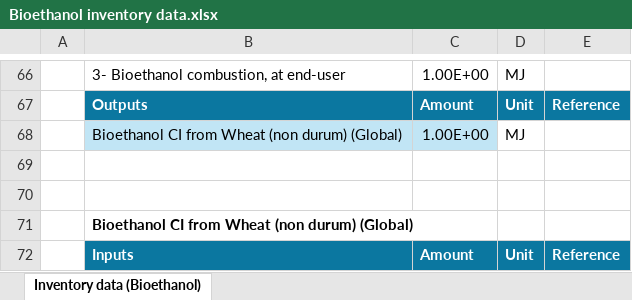
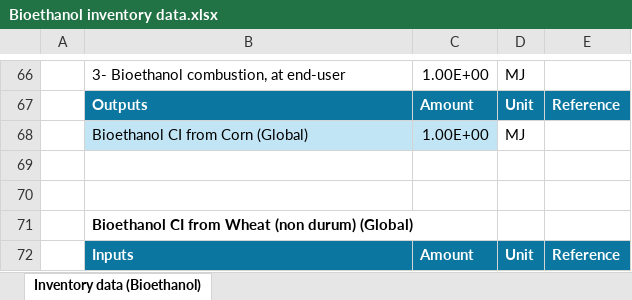
Before and after one commit to qtu-UBC/BEST502-AdvancedLCA-Tutorials, an Excel workbook: tutorials/FuelLCAModel/Bioethanol inventory data.xlsx, sheet Inventory data (Bioethanol), drawn as a sheet; only a part is shown, gaps mark what is left out; values as stored, in another font and other column widths than the file's, no borders; table styles not drawn; the diff names each change by its address in the sheet, - before the commit and + after, or states it on an @@ line.

```diff
--- a/tutorials/FuelLCAModel/Bioethanol inventory data.xlsx (sheet Inventory data (Bioethanol))
+++ b/tutorials/FuelLCAModel/Bioethanol inventory data.xlsx (sheet Inventory data (Bioethanol))
-B68: Bioethanol CI from Wheat (non durum) (Global)
+B68: Bioethanol CI from Corn (Global)
```
Also changed, not shown: 1 other file.
